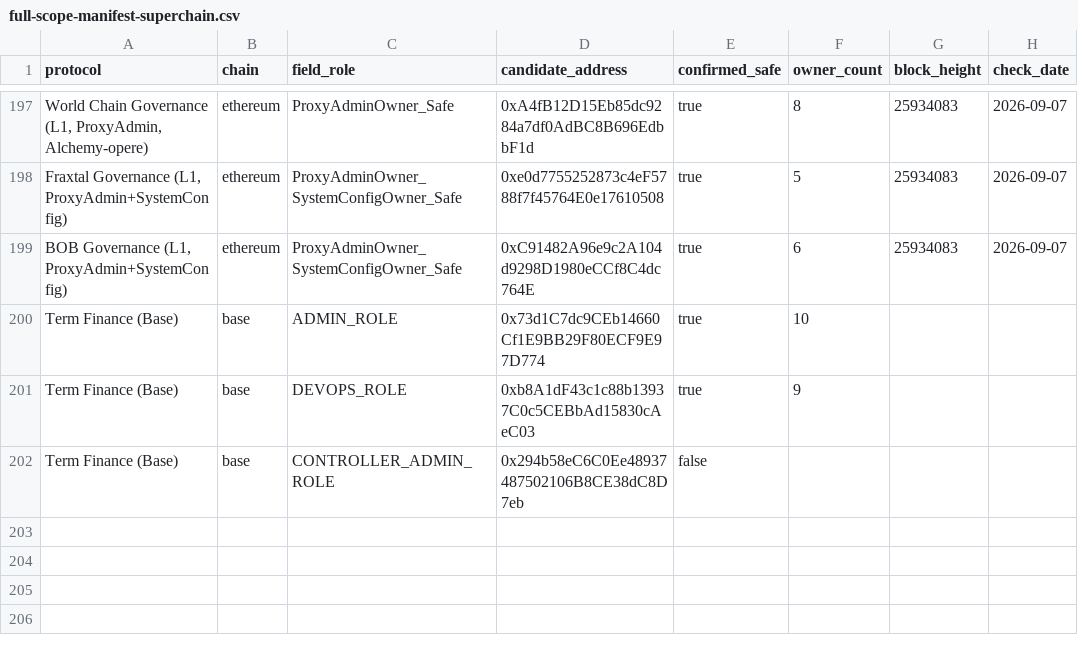
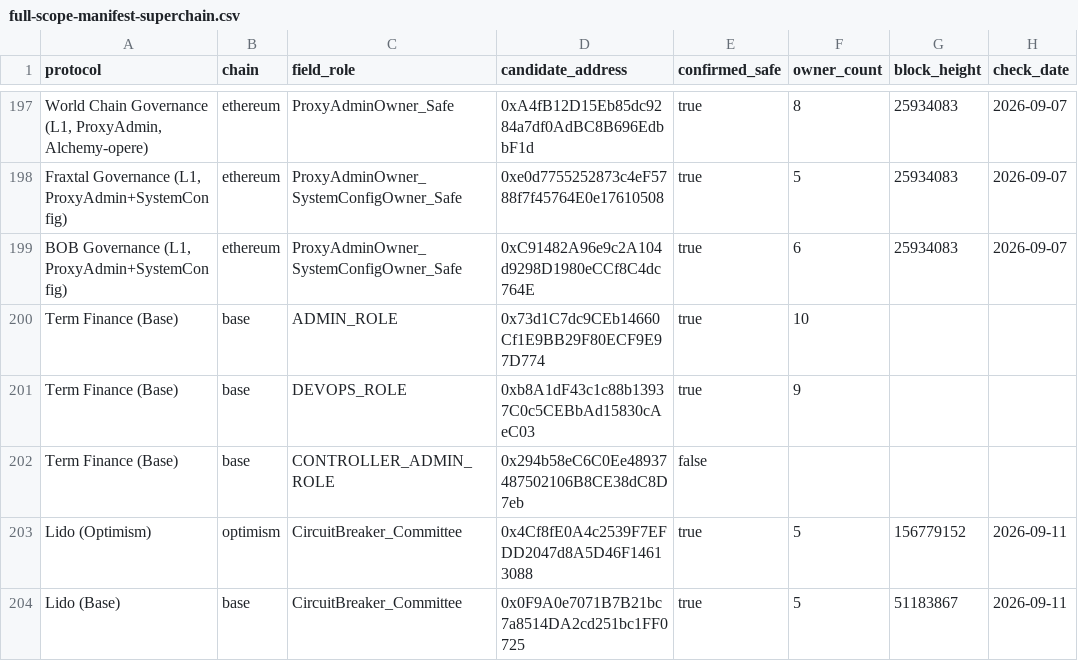
Before and after one commit to s-papy/multisig-overlap-showcase, a CSV file: data/full-scope-manifest-superchain.csv, drawn as a sheet; only a part is shown, gaps mark what is left out; the diff names each change by its address in the sheet, - before the commit and + after, or states it on an @@ line.

Commit message:
Superchain: add Lido (171->174... 79->80 protocols, 213->215 Safes)
Pass 32: Lido's Emergency Brakes / CircuitBreaker Committee Safe added
to Part 2 (Optimism + Base), identical 5-signer set on both chains,
confirmed live via getOwners()/getThreshold() plus hasRole() checks on
each chain's wstETH bridge (DEPOSITS_DISABLER_ROLE and
WITHDRAWALS_DISABLER_ROLE). No cross-protocol overlap found against
the existing 588-signer roster (588/588 re-derived live via RPC).

Same-signer-set-across-chains table: 36 -> 37 cases.
Total across all 3 parts: 339 -> 340 protocols, 553 -> 555 Safes.

```diff
--- a/data/full-scope-manifest-superchain.csv
+++ b/data/full-scope-manifest-superchain.csv
+row 203: Lido (Optimism) | optimism | CircuitBreaker_Committee | 0x4Cf8fE0A4c2539F7EFDD2047d8A5D46F14613088 | true | 5 | 156779152 | 2026-09-11
+row 204: Lido (Base) | base | CircuitBreaker_Committee | 0x0F9A0e7071B7B21bc7a8514DA2cd251bc1FF0725 | true | 5 | 51183867 | 2026-09-11
```
Also changed, not shown: 3 other files.
